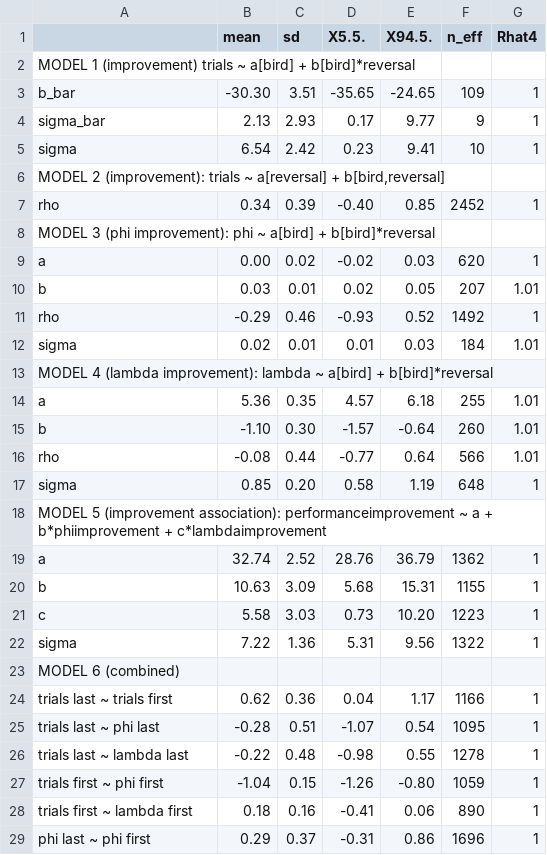
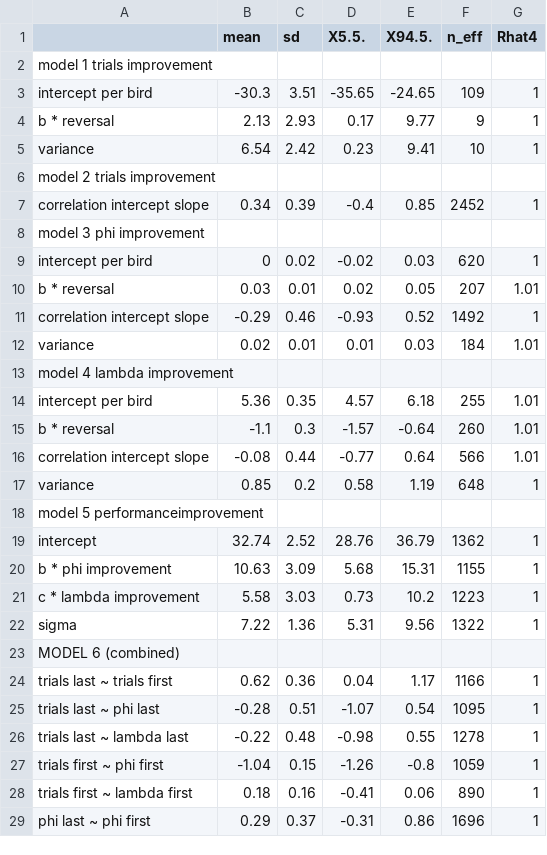
Before and after one commit to corinalogan/grackles, a CSV file: Files/Preregistrations/g_flexmanip_table_modeloutputs_posthoc.csv, drawn as a sheet; only a part is shown.

Commit message:
table 1 formatting gflexmanip 3 post

```diff
--- a/Files/Preregistrations/g_flexmanip_table_modeloutputs_posthoc.csv
+++ b/Files/Preregistrations/g_flexmanip_table_modeloutputs_posthoc.csv
@@ -1,22 +1,22 @@
 ,mean,sd,X5.5.,X94.5.,n_eff,Rhat4
-MODEL 1 (improvement) trials ~ a[bird] + b[bird]*reversal,,,,,,
-b_bar,-30.30,3.51,-35.65,-24.65,109,1
-sigma_bar,2.13,2.93,0.17,9.77,9,1
-sigma,6.54,2.42,0.23,9.41,10,1
-"MODEL 2 (improvement): trials ~ a[reversal] + b[bird,reversal]",,,,,,
-rho,0.34,0.39,-0.40,0.85,2452,1
-MODEL 3 (phi improvement): phi ~ a[bird] + b[bird]*reversal,,,,,,
-a,0.00,0.02,-0.02,0.03,620,1
-b ,0.03,0.01,0.02,0.05,207,1.01
-rho,-0.29,0.46,-0.93,0.52,1492,1
-sigma ,0.02,0.01,0.01,0.03,184,1.01
-MODEL 4 (lambda improvement): lambda ~ a[bird] + b[bird]*reversal,,,,,,
-a,5.36,0.35,4.57,6.18,255,1.01
-b ,-1.10,0.30,-1.57,-0.64,260,1.01
-rho,-0.08,0.44,-0.77,0.64,566,1.01
-sigma ,0.85,0.20,0.58,1.19,648,1
-MODEL 5 (improvement association): performanceimprovement ~ a + b*phiimprovement + c*lambdaimprovement,,,,,,
-a ,32.74,2.52,28.76,36.79,1362,1
-b ,10.63,3.09,5.68,15.31,1155,1
-c,5.58,3.03,0.73,10.20,1223,1
+model 1 trials improvement,,,,,,
+intercept per bird,-30.3,3.51,-35.65,-24.65,109,1
+b * reversal,2.13,2.93,0.17,9.77,9,1
+variance,6.54,2.42,0.23,9.41,10,1
+model 2 trials improvement,,,,,,
+correlation intercept slope,0.34,0.39,-0.4,0.85,2452,1
+model 3 phi improvement,,,,,,
+intercept per bird,0,0.02,-0.02,0.03,620,1
+b * reversal,0.03,0.01,0.02,0.05,207,1.01
+correlation intercept slope,-0.29,0.46,-0.93,0.52,1492,1
+variance,0.02,0.01,0.01,0.03,184,1.01
+model 4 lambda improvement,,,,,,
+intercept per bird,5.36,0.35,4.57,6.18,255,1.01
+b * reversal,-1.1,0.3,-1.57,-0.64,260,1.01
+correlation intercept slope,-0.08,0.44,-0.77,0.64,566,1.01
+variance,0.85,0.2,0.58,1.19,648,1
+model 5 performanceimprovement,,,,,,
+intercept,32.74,2.52,28.76,36.79,1362,1
+b * phi improvement,10.63,3.09,5.68,15.31,1155,1
+c * lambda improvement,5.58,3.03,0.73,10.2,1223,1
 sigma,7.22,1.36,5.31,9.56,1322,1
@@ -26,3 +26,3 @@ trials last ~ phi last,-0.28,0.51,-1.07,0.54,1095,1
 trials last ~ lambda last,-0.22,0.48,-0.98,0.55,1278,1
-trials first ~ phi first,-1.04,0.15,-1.26,-0.80,1059,1
+trials first ~ phi first,-1.04,0.15,-1.26,-0.8,1059,1
 trials first ~ lambda first,0.18,0.16,-0.41,0.06,890,1
```
Also changed, not shown: 1 other file.
